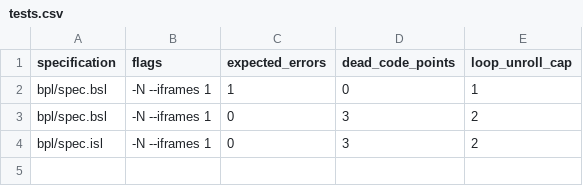
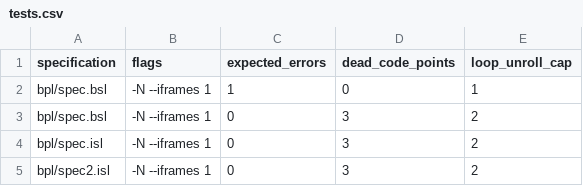
Before and after one commit to ywelsch/bcverifier, a CSV file: libraries/oneOffLoop/tests.csv, drawn as a sheet.

Commit message:
added new variations of example added new test case which fails

```diff
--- a/libraries/oneOffLoop/tests.csv
+++ b/libraries/oneOffLoop/tests.csv
@@ -4 +4,2 @@
 "bpl/spec.isl" ,"-N --iframes 1"   ,0                ,3                 ,2
+"bpl/spec2.isl","-N --iframes 1"   ,0                ,3                 ,2
```
Also changed, not shown: 17 other files.
